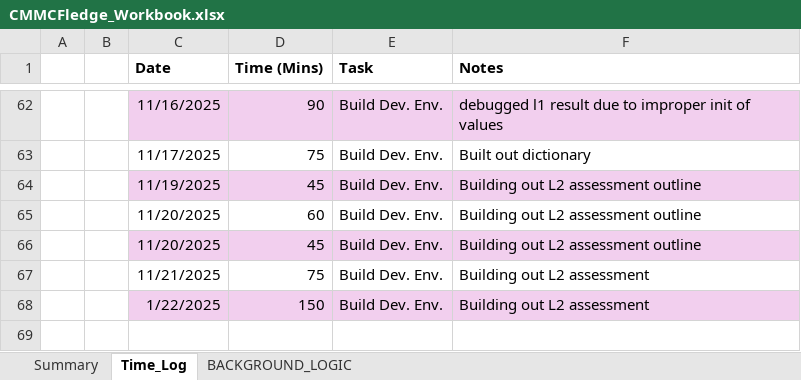
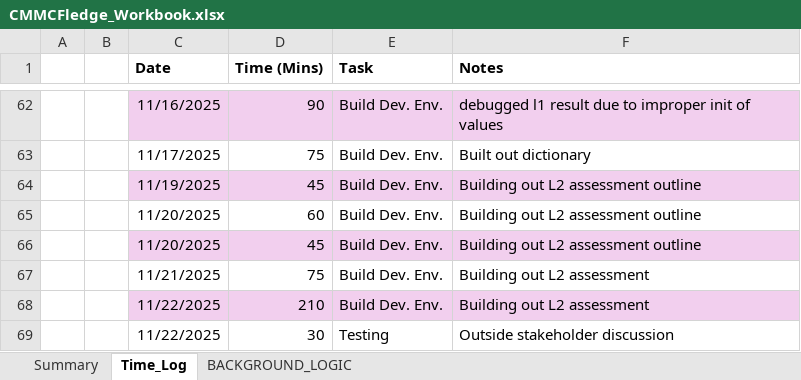
Before and after one commit to cmcfarren23/CMMCFledge, an Excel workbook: 02_WorkingDocs/CMMCFledge_Workbook.xlsx, sheet Time_Log, drawn as a sheet; only a part is shown, gaps mark what is left out; values as stored, in another font and other column widths than the file's, no borders; table styles not drawn; the diff names each change by its address in the sheet, - before the commit and + after, or states it on an @@ line.

```diff
--- a/02_WorkingDocs/CMMCFledge_Workbook.xlsx (sheet Time_Log)
+++ b/02_WorkingDocs/CMMCFledge_Workbook.xlsx (sheet Time_Log)
-C68 (Date): 1/22/2025
+C68 (Date): 11/22/2025
-D68 (Time (Mins)): 150
+D68 (Time (Mins)): 210
+row 69:  |  | 11/22/2025 | 30 | Testing | Outside stakeholder discussion
```
Also changed, not shown: sheet BACKGROUND_LOGIC, charts or pictures, 4 other files.
